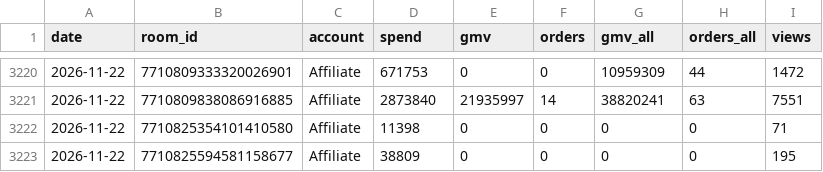
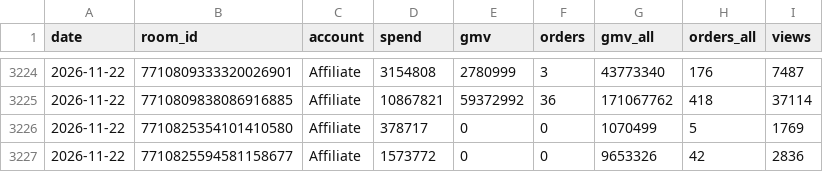
Before and after one commit to vynguyen-HO/ezs-dashboard, a CSV file: media/data/tiktok_live_daily.csv, drawn as a sheet; only a part is shown, gaps mark what is left out; the diff covers the shown part only.

```diff
--- a/media/data/tiktok_live_daily.csv
+++ b/media/data/tiktok_live_daily.csv
@@ -3220,4 +3224,4 @@ date,room_id,account,spend,gmv,orders,gmv_all,orders_all,views
-2026-11-22,7710809333320026901,Affiliate,671753,0,0,10959309,44,1472
-2026-11-22,7710809838086916885,Affiliate,2873840,21935997,14,38820241,63,7551
-2026-11-22,7710825354101410580,Affiliate,11398,0,0,0,0,71
-2026-11-22,7710825594581158677,Affiliate,38809,0,0,0,0,195
+2026-11-22,7710809333320026901,Affiliate,3154808,2780999,3,43773340,176,7487
+2026-11-22,7710809838086916885,Affiliate,10867821,59372992,36,171067762,418,37114
+2026-11-22,7710825354101410580,Affiliate,378717,0,0,1070499,5,1769
+2026-11-22,7710825594581158677,Affiliate,1573772,0,0,9653326,42,2836
```
Also changed, not shown: 4 added rows and 28 edited cells elsewhere in this file, media/data/campaign_daily.csv, media/data/meta_ads.csv, 9 other files.
